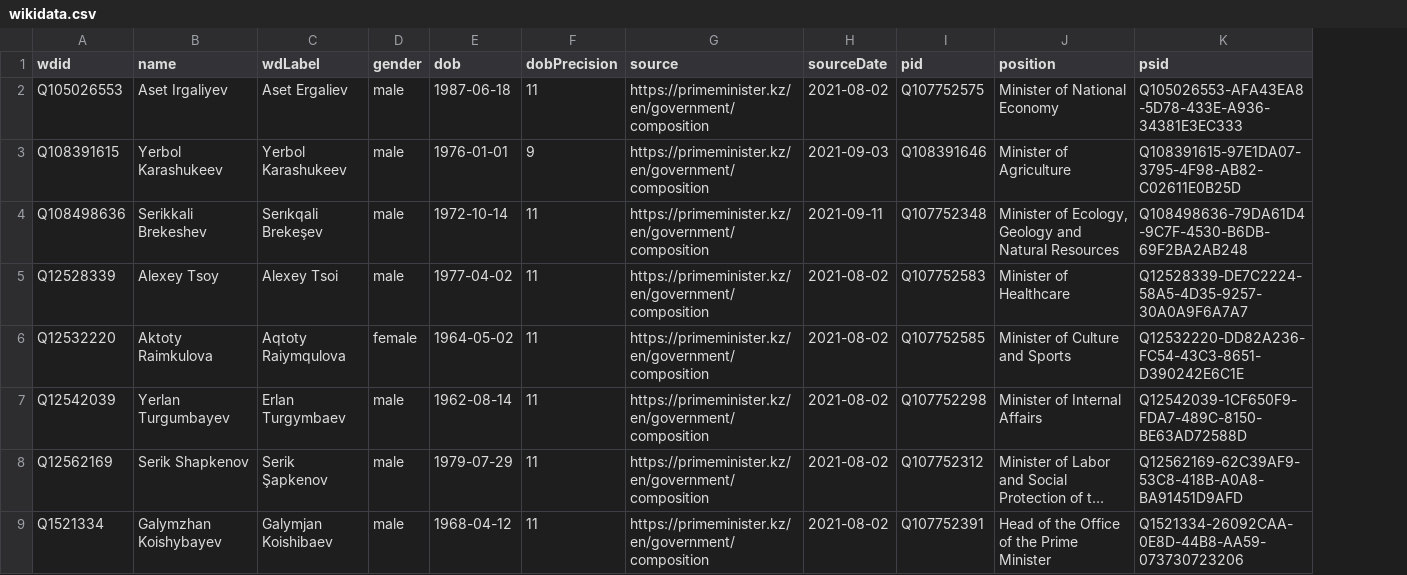
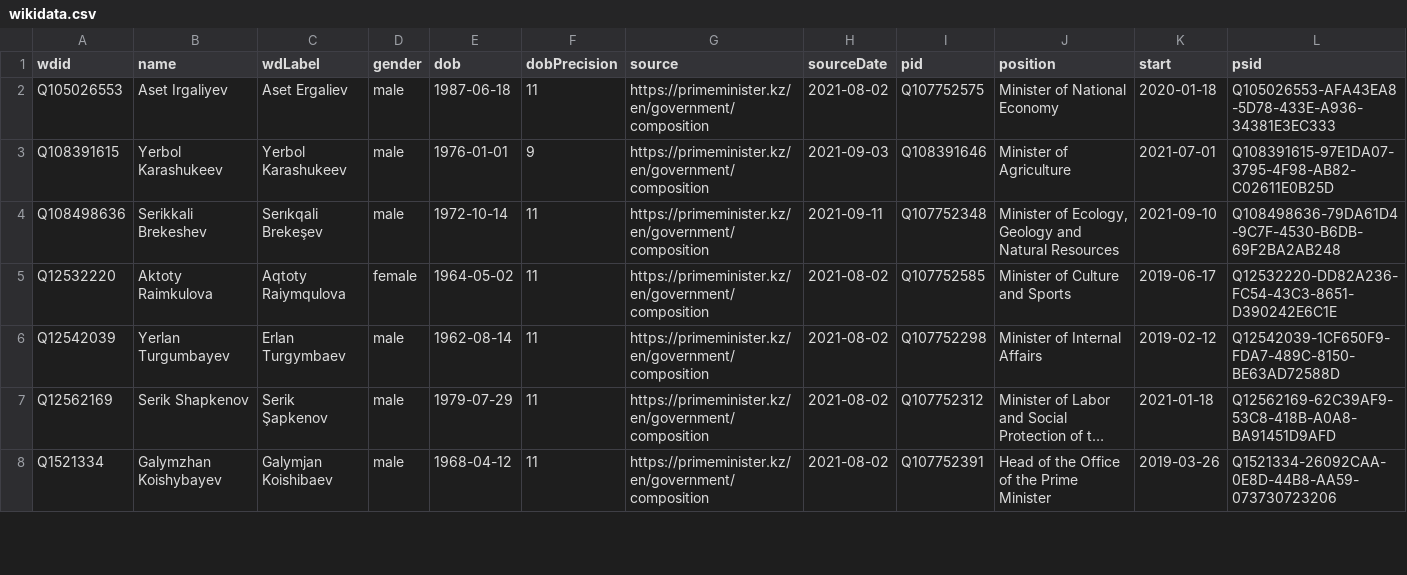
Before and after one commit to every-politician-scrapers/kazakhstan-cabinet, a CSV file: data/wikidata.csv, drawn as a sheet; only a part is shown; long unchanged cells end in …; removed rows and columns are numbered as before the commit, all else as after; the diff names each change by its address in the sheet, - before the commit and + after, or states it on an @@ line.

Commit message:
Compare external sources to Wikidata

```diff
--- a/data/wikidata.csv
+++ b/data/wikidata.csv
+column K (start), rows 2-8: 2020-01-18 | 2021-07-01 | 2021-09-10 | 2019-06-17 | 2019-02-12 | 2021-01-18 | 2019-03-26
-row 5: Q12528339 | Alexey Tsoy | Alexey Tsoi | male | 1977-04-02 | 11 | https://primeminister.kz/en/government/composition | 2021-08-02 | Q107752583 | Minister of Healthcare | Q12528339-DE7C2224-58A5-4D35-9257-30A0A9F6A7A7
```
Also changed, not shown: data/official.csv.
